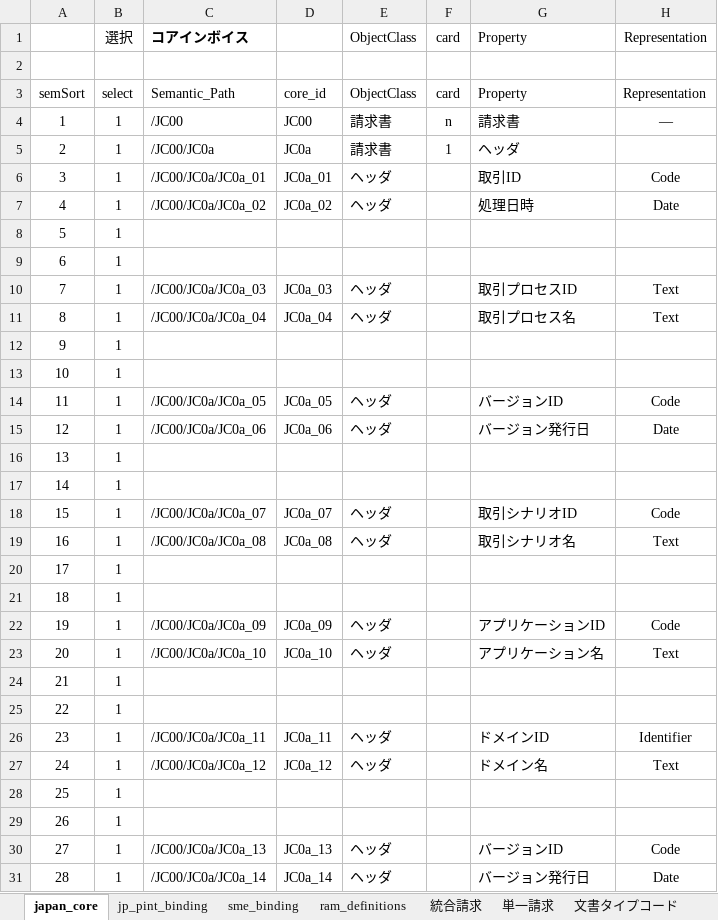
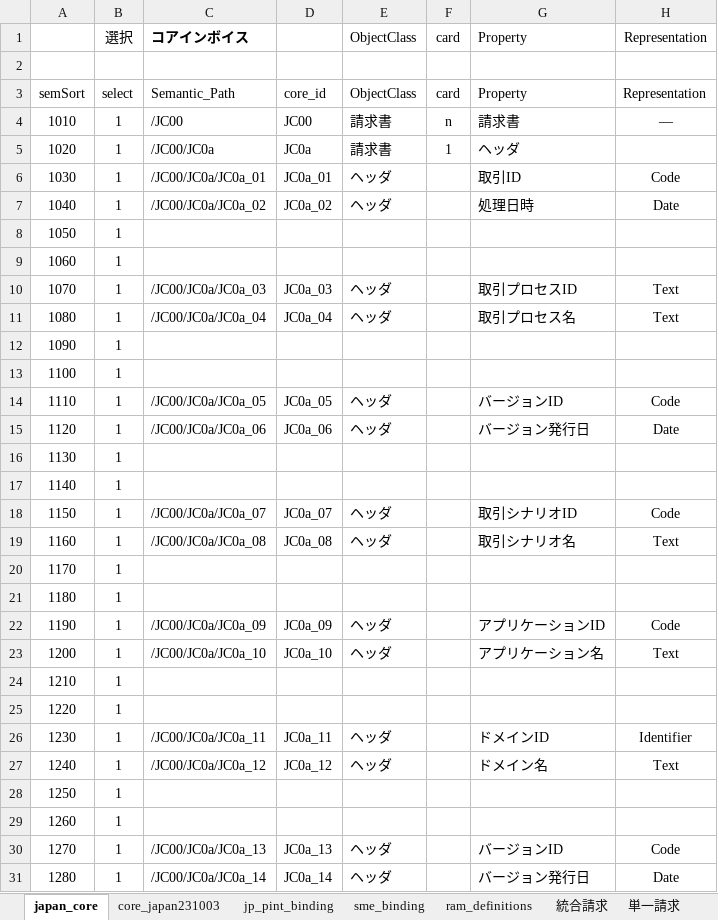
Before and after one commit to pontsoleil/Japan_core, an Excel workbook: data/base/japan_core.xlsx, sheet japan_core, drawn as a sheet; only a part is shown; values as stored, in another font and other column widths than the file's, no borders; conditional formats not drawn; the diff covers the shown part only; the diff names each change by its address in the sheet, - before the commit and + after, or states it on an @@ line.

```diff
--- a/data/base/japan_core.xlsx (sheet japan_core)
+++ b/data/base/japan_core.xlsx (sheet japan_core)
+sheet tab: core_japan231003
-A4: 1
+A4: 1010
-A5: 2
+A5: 1020
-A6: 3
+A6: 1030
-A7: 4
+A7: 1040
-A8: 5
+A8: 1050
-A9: 6
+A9: 1060
-A10: 7
+A10: 1070
-A11: 8
+A11: 1080
-A12: 9
+A12: 1090
-A13: 10
+A13: 1100
-A14: 11
+A14: 1110
-A15: 12
+A15: 1120
-A16: 13
+A16: 1130
-A17: 14
+A17: 1140
-A18: 15
+A18: 1150
-A19: 16
+A19: 1160
-A20: 17
+A20: 1170
-A21: 18
+A21: 1180
-A22: 19
+A22: 1190
-A23: 20
+A23: 1200
-A24: 21
+A24: 1210
-A25: 22
+A25: 1220
-A26: 23
+A26: 1230
-A27: 24
+A27: 1240
-A28: 25
+A28: 1250
-A29: 26
+A29: 1260
-A30: 27
+A30: 1270
-A31: 28
+A31: 1280
```
Also changed, not shown: 667 edited cells elsewhere in this sheet, sheet japan-core_semantics, sheet sme_binding, sheet jp_pint_binding, 7 other files.
